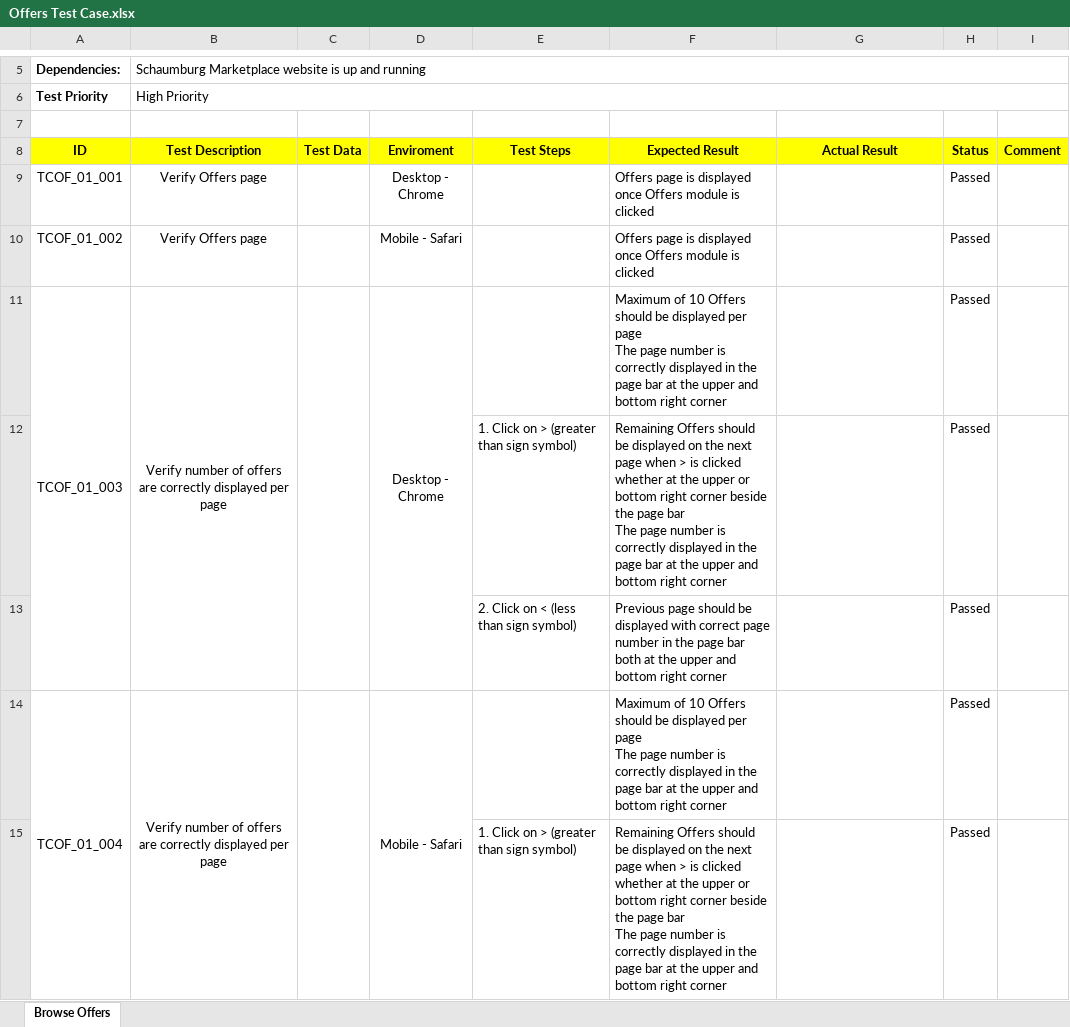
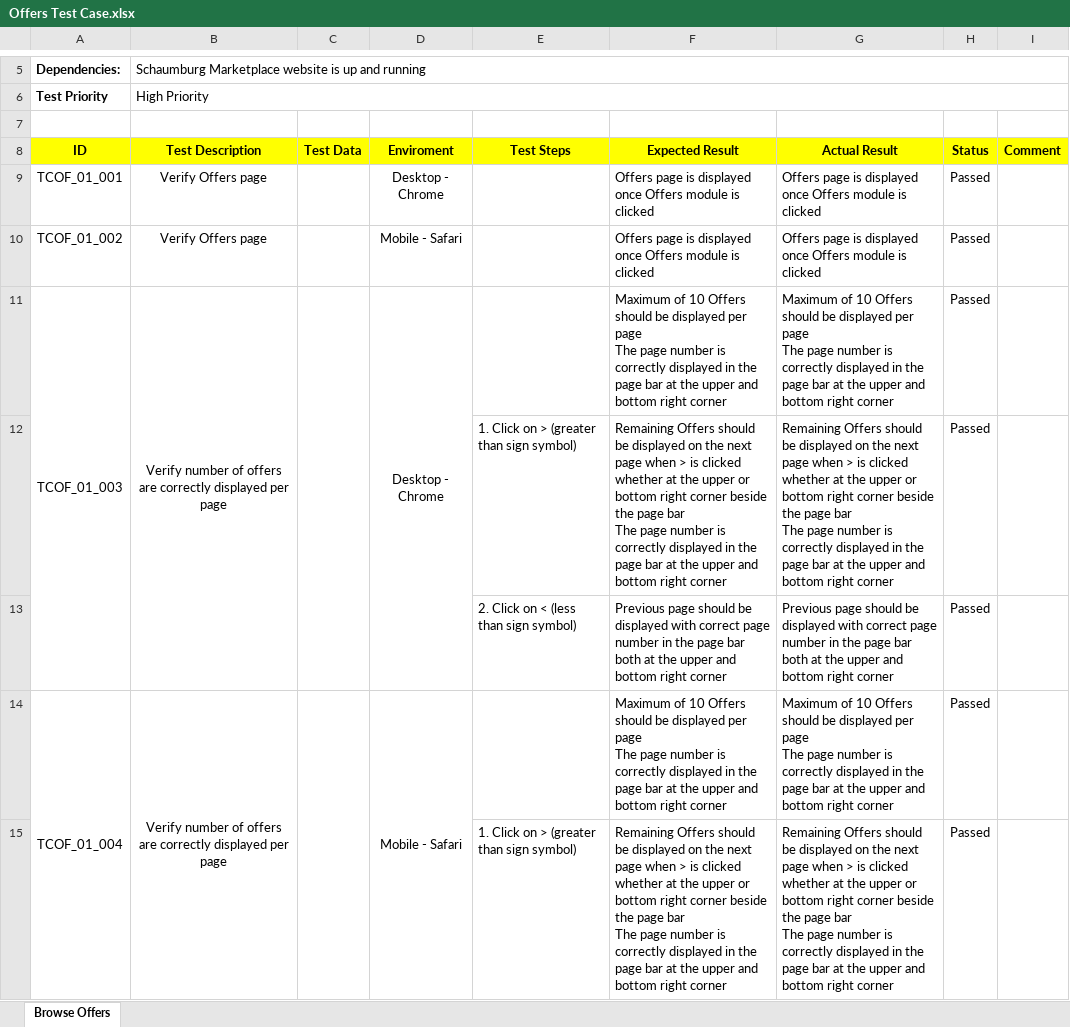
Before and after one commit to annamirza28/ShamburgMarketPlace, an Excel workbook: Offers Test Case.xlsx, sheet Browse Offers, drawn as a sheet; only a part is shown, gaps mark what is left out; values as stored, in another font and other column widths than the file's, no borders; conditional formats not drawn; ↵ is a line break in a cell; the diff covers the shown part only; the diff names each change by its address in the sheet, - before the commit and + after, or states it on an @@ line.

```diff
--- a/Offers Test Case.xlsx (sheet Browse Offers)
+++ b/Offers Test Case.xlsx (sheet Browse Offers)
-G9:G10 (Actual Result): (empty)
+G9:G10 (Actual Result): Offers page is displayed once Offers module is clicked
-G11 (Actual Result): (empty)
+G11 (Actual Result): Maximum of 10 Offers should be displayed per page ↵ The page number is correctly displayed in the page bar at the upper and bottom right corner
-G12 (Actual Result): (empty)
+G12 (Actual Result): Remaining Offers should be displayed on the next page when > is clicked whether at the upper or bottom right corner beside the page bar ↵ The page number is correctly displayed in the page bar at the upper and bottom right corner
-G13 (Actual Result): (empty)
+G13 (Actual Result): Previous page should be displayed with correct page number in the page bar both at the upper and bottom right corner
-G14 (Actual Result): (empty)
+G14 (Actual Result): Maximum of 10 Offers should be displayed per page ↵ The page number is correctly displayed in the page bar at the upper and bottom right corner
-G15 (Actual Result): (empty)
+G15 (Actual Result): Remaining Offers should be displayed on the next page when > is clicked whether at the upper or bottom right corner beside the page bar ↵ The page number is correctly displayed in the page bar at the upper and bottom right corner
```
Also changed, not shown: 35 edited cells elsewhere in this sheet, Business Directory Test Case.xlsx, 3 other files.
